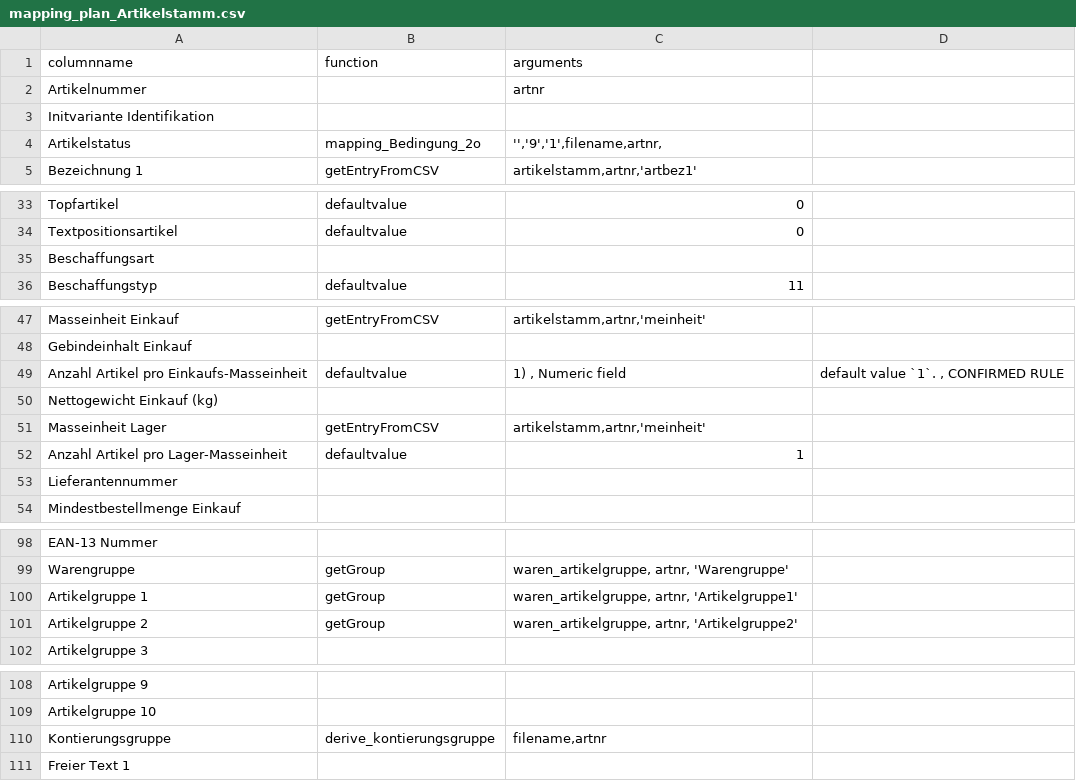
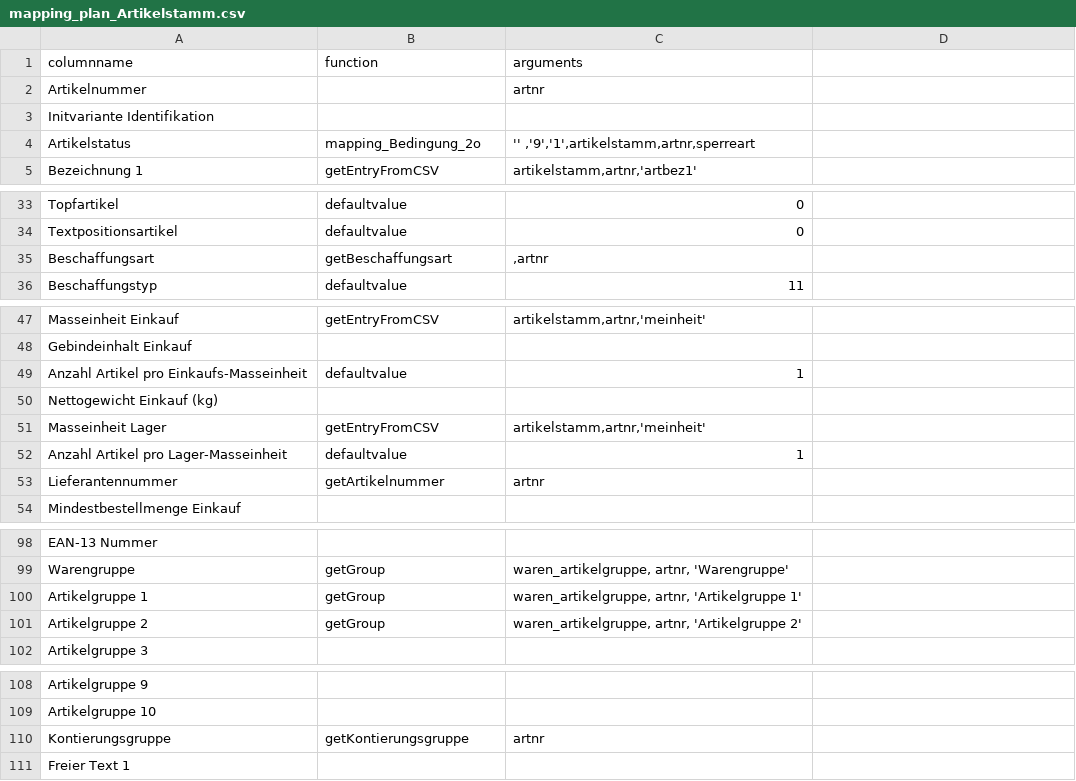
Before and after one commit to hoferjo/Majesty_iFAS, a CSV file: config/mapping_plan_Artikelstamm.csv, drawn as a sheet; only a part is shown, gaps mark what is left out.

```diff
--- a/config/mapping_plan_Artikelstamm.csv
+++ b/config/mapping_plan_Artikelstamm.csv
@@ -3,3 +3,3 @@ Artikelnummer;;artnr;
 Initvariante Identifikation;;;
-Artikelstatus;mapping_Bedingung_2o;'','9','1',filename,artnr,;
+Artikelstatus;mapping_Bedingung_2o;'' ,'9','1',artikelstamm,artnr,sperreart;
 Bezeichnung 1;getEntryFromCSV;artikelstamm,artnr,'artbez1';
@@ -34,3 +34,3 @@ Topfartikel;defaultvalue;0;
 Textpositionsartikel;defaultvalue;0;
-Beschaffungsart;;;
+Beschaffungsart;getBeschaffungsart;,artnr;
 Beschaffungstyp;defaultvalue;11;
@@ -48,3 +48,3 @@ Masseinheit Einkauf;getEntryFromCSV;artikelstamm,artnr,'meinheit';
 Gebindeinhalt Einkauf;;;
-Anzahl Artikel pro Einkaufs-Masseinheit;defaultvalue;1) , Numeric field; default value `1`. , CONFIRMED RULE
+Anzahl Artikel pro Einkaufs-Masseinheit;defaultvalue;1;
 Nettogewicht Einkauf (kg);;;
@@ -52,3 +52,3 @@ Masseinheit Lager;getEntryFromCSV;artikelstamm,artnr,'meinheit';
 Anzahl Artikel pro Lager-Masseinheit;defaultvalue;1;
-Lieferantennummer
+Lieferantennummer;getArtikelnummer;artnr;
 Mindestbestellmenge Einkauf;;;
@@ -99,4 +99,4 @@ EAN-13 Nummer;;;
 Warengruppe;getGroup;waren_artikelgruppe, artnr, 'Warengruppe';
-Artikelgruppe 1;getGroup;waren_artikelgruppe, artnr, 'Artikelgruppe1';
-Artikelgruppe 2;getGroup;waren_artikelgruppe, artnr, 'Artikelgruppe2';
+Artikelgruppe 1;getGroup;waren_artikelgruppe, artnr, 'Artikelgruppe 1';
+Artikelgruppe 2;getGroup;waren_artikelgruppe, artnr, 'Artikelgruppe 2';
 Artikelgruppe 3;;;
@@ -109,3 +109,3 @@ Artikelgruppe 9;;;
 Artikelgruppe 10;;;
-Kontierungsgruppe;derive_kontierungsgruppe;filename,artnr;
+Kontierungsgruppe;getKontierungsgruppe;artnr;
 Freier Text 1;;;
```
Also changed, not shown: config/lieferanten_mapping.csv, config/mapping_plan_ArtikelDisposteuerungen.csv, 4 other files.
